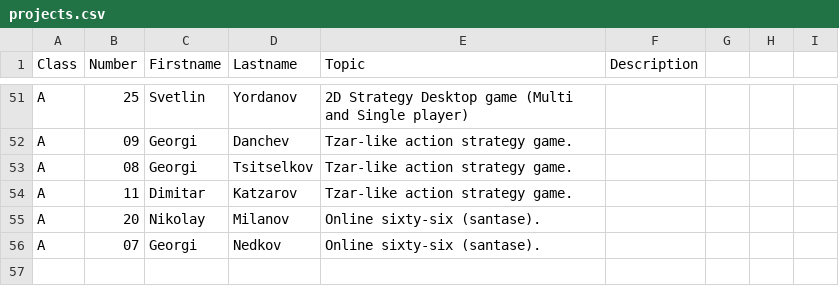
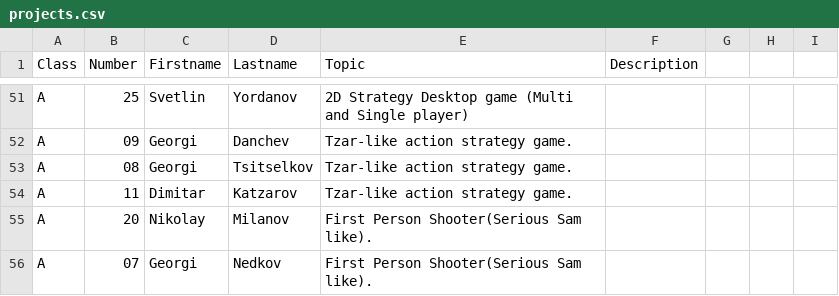
Before and after one commit to thebravoman/software_engineering_2015, a CSV file: c20/projects.csv, drawn as a sheet; only a part is shown, gaps mark what is left out.

```diff
--- a/c20/projects.csv
+++ b/c20/projects.csv
@@ -54,3 +54,3 @@ A,08,Georgi,Tsitselkov,Tzar-like action strategy game.,,,
 A,11,Dimitar,Katzarov,Tzar-like action strategy game.,,,
-A,20,Nikolay,Milanov,Online sixty-six (santase).,,,
-A,07,Georgi,Nedkov,Online sixty-six (santase).,,,
+A,20,Nikolay,Milanov,First Person Shooter(Serious Sam like).,,,
+A,07,Georgi,Nedkov,First Person Shooter(Serious Sam like).,,,
```
Also changed, not shown: 2 other files.
